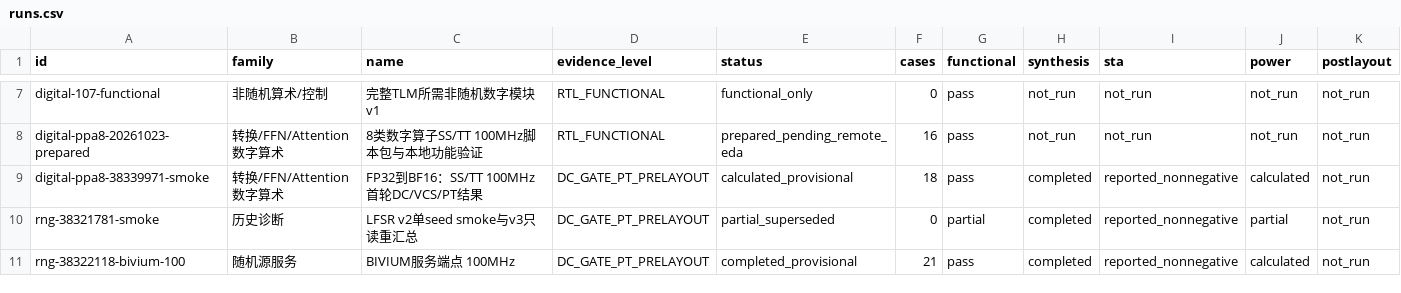
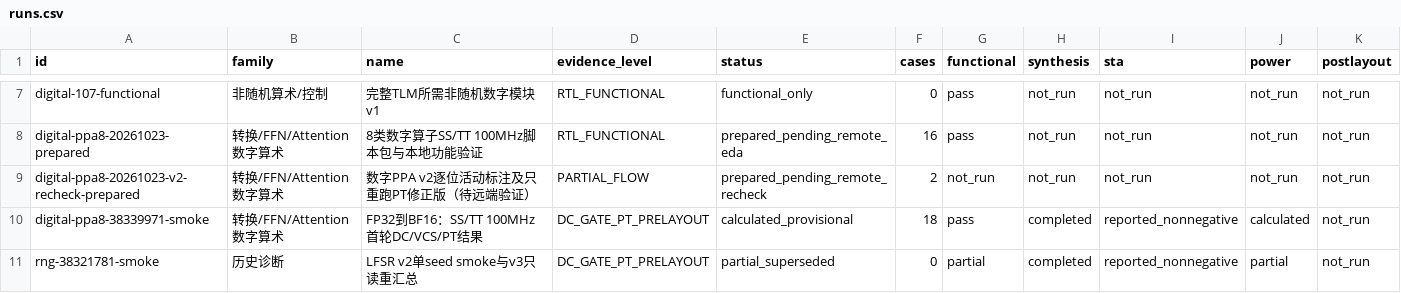
Before and after one commit to rayggxia-workspace/pbit-llm-qwen-baselines, a CSV file: digital_circuit_simulation_registry/runs.csv, drawn as a sheet; only a part is shown, gaps mark what is left out; the shorter side is filled out with more unchanged rows.

Commit message:
Record v2 package verification and pending PT recheck

```diff
--- a/digital_circuit_simulation_registry/runs.csv
+++ b/digital_circuit_simulation_registry/runs.csv
@@ -8,2 +8,3 @@ digital-107-functional,非随机算术/控制,完整TLM所需非随机数字模
 digital-ppa8-20261023-prepared,转换/FFN/Attention数字算术,8类数字算子SS/TT 100MHz脚本包与本地功能验证,RTL_FUNCTIONAL,prepared_pending_remote_eda,16,pass,not_run,not_run,not_run,not_run
+digital-ppa8-20261023-v2-recheck-prepared,转换/FFN/Attention数字算术,数字PPA v2逐位活动标注及只重跑PT修正版（待远端验证）,PARTIAL_FLOW,prepared_pending_remote_recheck,2,not_run,not_run,not_run,not_run,not_run
 digital-ppa8-38339971-smoke,转换/FFN/Attention数字算术,FP32到BF16：SS/TT 100MHz首轮DC/VCS/PT结果,DC_GATE_PT_PRELAYOUT,calculated_provisional,18,pass,completed,reported_nonnegative,calculated,not_run
```
Also changed, not shown: digital_circuit_simulation_registry/artifact_locations.csv, 7 other files.
